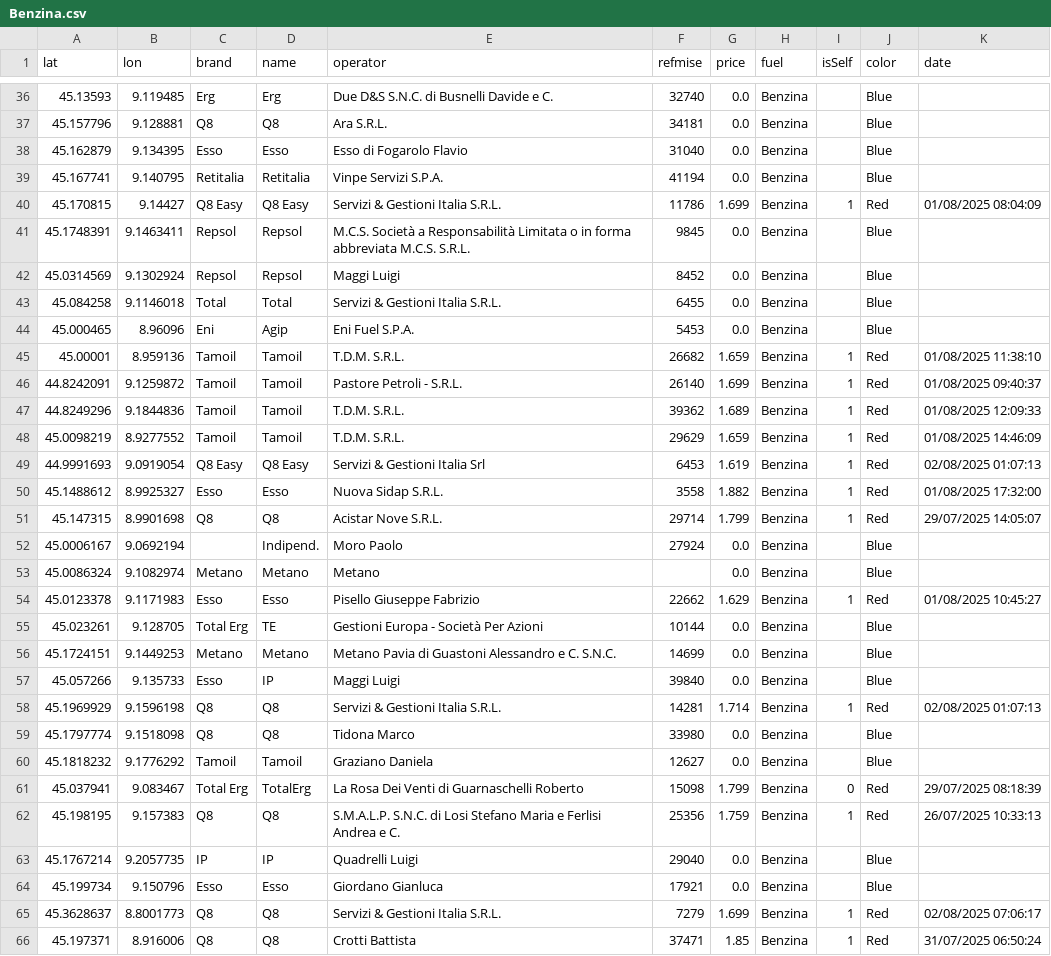
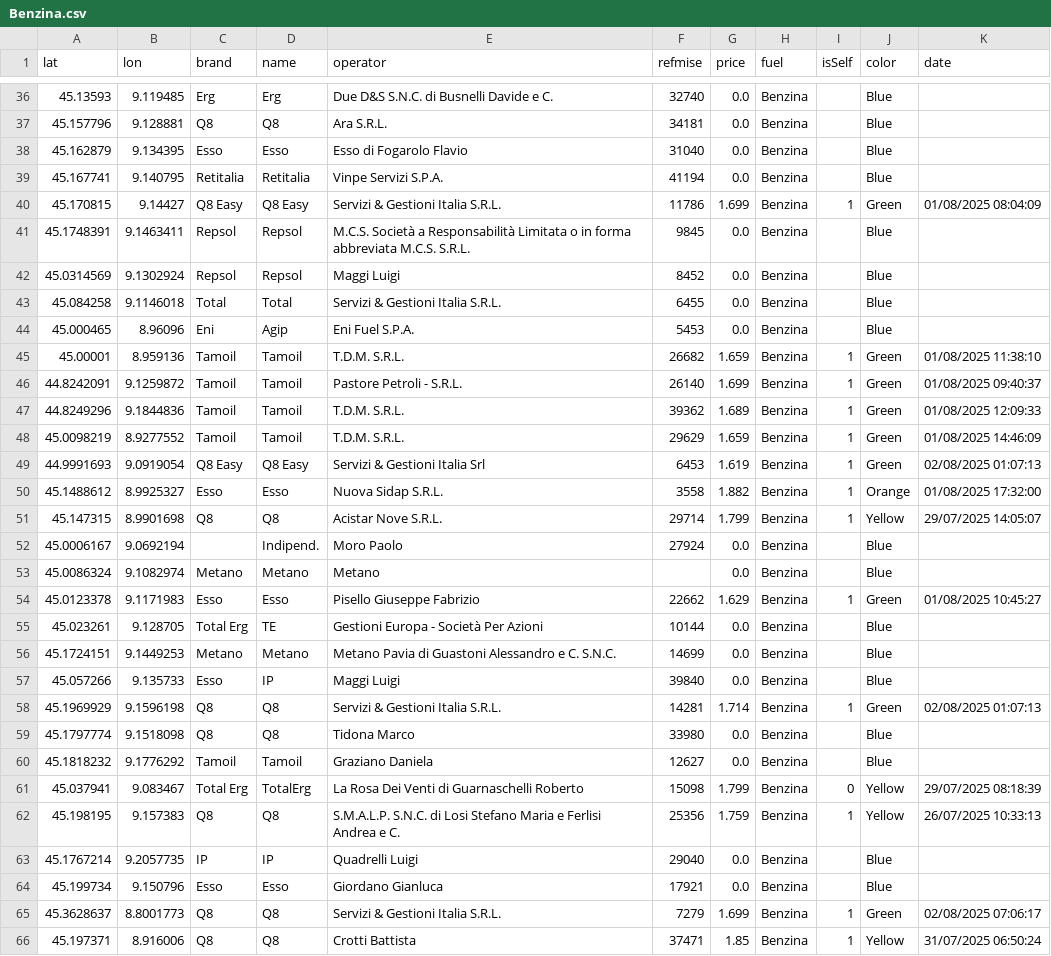
Before and after one commit to IlBano/ilbano.github.io, a CSV file: distributori/Benzina.csv, drawn as a sheet; only a part is shown, gaps mark what is left out; the diff covers the shown part only.

```diff
--- a/distributori/Benzina.csv
+++ b/distributori/Benzina.csv
@@ -39,3 +39,3 @@ lat;lon;brand;name;operator;refmise;price;fuel;isSelf;color;date
 45.167741;9.140795;Retitalia;Retitalia;Vinpe Servizi S.P.A.;41194;0.0;Benzina;;Blue;
-45.170815;9.14427;Q8 Easy;Q8 Easy;Servizi & Gestioni Italia S.R.L.;11786;1.699;Benzina;1;Red;01/08/2025 08:04:09
+45.170815;9.14427;Q8 Easy;Q8 Easy;Servizi & Gestioni Italia S.R.L.;11786;1.699;Benzina;1;Green;01/08/2025 08:04:09
 45.1748391;9.1463411;Repsol;Repsol;M.C.S. Società a Responsabilità Limitata o in forma abbreviata M.C.S. S.R.L.;9845;0.0;Benzina;;Blue;
@@ -44,12 +44,12 @@ lat;lon;brand;name;operator;refmise;price;fuel;isSelf;color;date
 45.000465;8.96096;Eni;Agip;Eni Fuel S.P.A.;5453;0.0;Benzina;;Blue;
-45.00001;8.959136;Tamoil;Tamoil;T.D.M. S.R.L.;26682;1.659;Benzina;1;Red;01/08/2025 11:38:10
-44.8242091;9.1259872;Tamoil;Tamoil;Pastore Petroli - S.R.L.;26140;1.699;Benzina;1;Red;01/08/2025 09:40:37
-44.8249296;9.1844836;Tamoil;Tamoil;T.D.M. S.R.L.;39362;1.689;Benzina;1;Red;01/08/2025 12:09:33
-45.0098219;8.9277552;Tamoil;Tamoil;T.D.M. S.R.L.;29629;1.659;Benzina;1;Red;01/08/2025 14:46:09
-44.9991693;9.0919054;Q8 Easy;Q8 Easy;Servizi & Gestioni Italia Srl;6453;1.619;Benzina;1;Red;02/08/2025 01:07:13
-45.1488612;8.9925327;Esso;Esso;Nuova Sidap S.R.L.;3558;1.882;Benzina;1;Red;01/08/2025 17:32:00
-45.147315;8.9901698;Q8;Q8;Acistar Nove S.R.L.;29714;1.799;Benzina;1;Red;29/07/2025 14:05:07
+45.00001;8.959136;Tamoil;Tamoil;T.D.M. S.R.L.;26682;1.659;Benzina;1;Green;01/08/2025 11:38:10
+44.8242091;9.1259872;Tamoil;Tamoil;Pastore Petroli - S.R.L.;26140;1.699;Benzina;1;Green;01/08/2025 09:40:37
+44.8249296;9.1844836;Tamoil;Tamoil;T.D.M. S.R.L.;39362;1.689;Benzina;1;Green;01/08/2025 12:09:33
+45.0098219;8.9277552;Tamoil;Tamoil;T.D.M. S.R.L.;29629;1.659;Benzina;1;Green;01/08/2025 14:46:09
+44.9991693;9.0919054;Q8 Easy;Q8 Easy;Servizi & Gestioni Italia Srl;6453;1.619;Benzina;1;Green;02/08/2025 01:07:13
+45.1488612;8.9925327;Esso;Esso;Nuova Sidap S.R.L.;3558;1.882;Benzina;1;Orange;01/08/2025 17:32:00
+45.147315;8.9901698;Q8;Q8;Acistar Nove S.R.L.;29714;1.799;Benzina;1;Yellow;29/07/2025 14:05:07
 45.0006167;9.0692194;;Indipend.;Moro Paolo;27924;0.0;Benzina;;Blue;
 45.0086324;9.1082974;Metano;Metano;Metano;;0.0;Benzina;;Blue;
-45.0123378;9.1171983;Esso;Esso;Pisello Giuseppe Fabrizio;22662;1.629;Benzina;1;Red;01/08/2025 10:45:27
+45.0123378;9.1171983;Esso;Esso;Pisello Giuseppe Fabrizio;22662;1.629;Benzina;1;Green;01/08/2025 10:45:27
 45.023261;9.128705;Total Erg;TE;Gestioni Europa - Società Per Azioni;10144;0.0;Benzina;;Blue;
@@ -57,10 +57,10 @@ lat;lon;brand;name;operator;refmise;price;fuel;isSelf;color;date
 45.057266;9.135733;Esso;IP;Maggi Luigi;39840;0.0;Benzina;;Blue;
-45.1969929;9.1596198;Q8;Q8;Servizi & Gestioni Italia S.R.L.;14281;1.714;Benzina;1;Red;02/08/2025 01:07:13
+45.1969929;9.1596198;Q8;Q8;Servizi & Gestioni Italia S.R.L.;14281;1.714;Benzina;1;Green;02/08/2025 01:07:13
 45.1797774;9.1518098;Q8;Q8;Tidona Marco;33980;0.0;Benzina;;Blue;
 45.1818232;9.1776292;Tamoil;Tamoil;Graziano Daniela;12627;0.0;Benzina;;Blue;
-45.037941;9.083467;Total Erg;TotalErg;La Rosa Dei Venti di Guarnaschelli Roberto;15098;1.799;Benzina;0;Red;29/07/2025 08:18:39
-45.198195;9.157383;Q8;Q8;S.M.A.L.P. S.N.C. di Losi Stefano Maria e Ferlisi Andrea e C.;25356;1.759;Benzina;1;Red;26/07/2025 10:33:13
+45.037941;9.083467;Total Erg;TotalErg;La Rosa Dei Venti di Guarnaschelli Roberto;15098;1.799;Benzina;0;Yellow;29/07/2025 08:18:39
+45.198195;9.157383;Q8;Q8;S.M.A.L.P. S.N.C. di Losi Stefano Maria e Ferlisi Andrea e C.;25356;1.759;Benzina;1;Yellow;26/07/2025 10:33:13
 45.1767214;9.2057735;IP;IP;Quadrelli Luigi;29040;0.0;Benzina;;Blue;
 45.199734;9.150796;Esso;Esso;Giordano Gianluca;17921;0.0;Benzina;;Blue;
-45.3628637;8.8001773;Q8;Q8;Servizi & Gestioni Italia S.R.L.;7279;1.699;Benzina;1;Red;02/08/2025 07:06:17
-45.197371;8.916006;Q8;Q8;Crotti Battista;37471;1.85;Benzina;1;Red;31/07/2025 06:50:24
+45.3628637;8.8001773;Q8;Q8;Servizi & Gestioni Italia S.R.L.;7279;1.699;Benzina;1;Green;02/08/2025 07:06:17
+45.197371;8.916006;Q8;Q8;Crotti Battista;37471;1.85;Benzina;1;Yellow;31/07/2025 06:50:24
```
Also changed, not shown: 92 edited cells elsewhere in this file.
